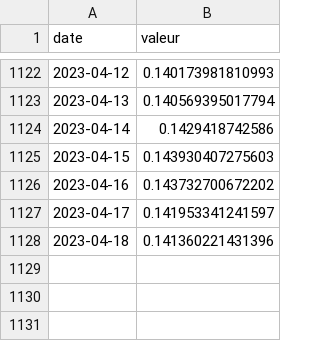
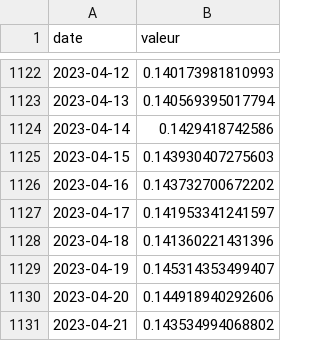
Before and after one commit to vaxelben/covid-19-data-france, a CSV file: data/france-spf-TO.csv, drawn as a sheet; only a part is shown, gaps mark what is left out.

```diff
--- a/data/france-spf-TO.csv
+++ b/data/france-spf-TO.csv
@@ -1128 +1128,4 @@ date,valeur
 2023-04-18,0.141360221431396
+2023-04-19,0.145314353499407
+2023-04-20,0.144918940292606
+2023-04-21,0.143534994068802
```
Also changed, not shown: data/france-spf-tx_incid.csv, data/france-spf-tx_pos.csv, 5 other files.
